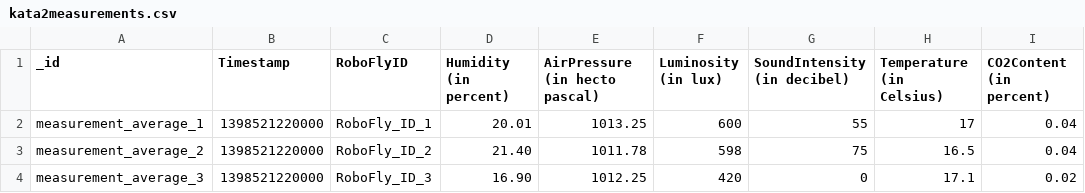
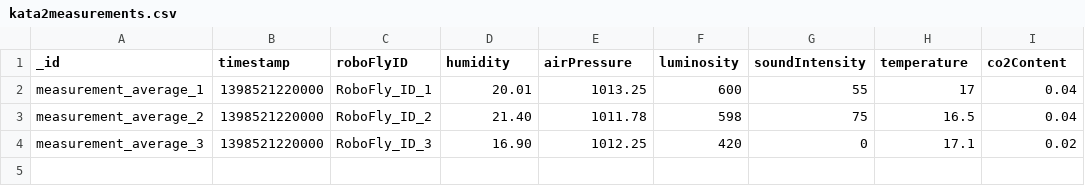
Before and after one commit to isabelbatista/codingkatas-mongodb-java, a CSV file: src/main/resources/kata2/kata2measurements.csv, drawn as a sheet.

Commit message:
Played around with Kata 4. Changed headlines of measurement data sheets.

```diff
--- a/src/main/resources/kata2/kata2measurements.csv
+++ b/src/main/resources/kata2/kata2measurements.csv
@@ -1,2 +1,2 @@
-_id, Timestamp, RoboFlyID, Humidity (in percent), AirPressure (in hecto pascal), Luminosity (in lux), SoundIntensity (in decibel), Temperature (in Celsius), CO2Content (in percent)
+_id, timestamp, roboFlyID, humidity, airPressure, luminosity, soundIntensity, temperature, co2Content
 measurement_average_1, 1398521220000, RoboFly_ID_1, 20.01, 1013.25, 600, 55, 17, 0.04
```
Also changed, not shown: src/main/resources/kata4/kata3measurements.csv, 1 other file.
